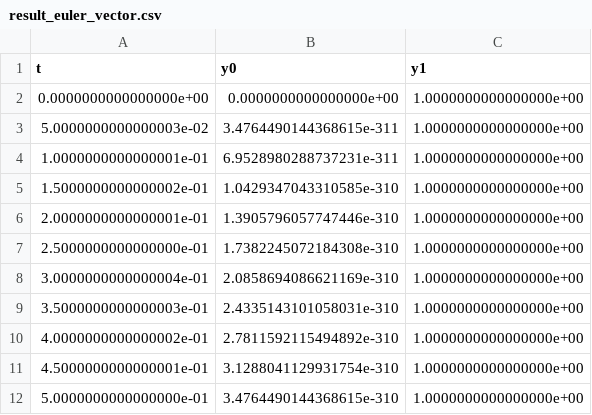
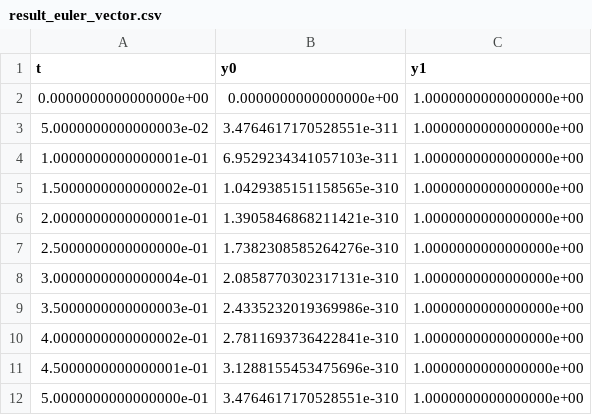
Before and after one commit to Chromeilion/numoop, a CSV file: result_euler_vector.csv, drawn as a sheet.

```diff
--- a/result_euler_vector.csv
+++ b/result_euler_vector.csv
@@ -2,11 +2,11 @@ t,y0,y1
 0.0000000000000000e+00,0.0000000000000000e+00,1.0000000000000000e+00
-5.0000000000000003e-02,3.4764490144368615e-311,1.0000000000000000e+00
-1.0000000000000001e-01,6.9528980288737231e-311,1.0000000000000000e+00
-1.5000000000000002e-01,1.0429347043310585e-310,1.0000000000000000e+00
-2.0000000000000001e-01,1.3905796057747446e-310,1.0000000000000000e+00
-2.5000000000000000e-01,1.7382245072184308e-310,1.0000000000000000e+00
-3.0000000000000004e-01,2.0858694086621169e-310,1.0000000000000000e+00
-3.5000000000000003e-01,2.4335143101058031e-310,1.0000000000000000e+00
-4.0000000000000002e-01,2.7811592115494892e-310,1.0000000000000000e+00
-4.5000000000000001e-01,3.1288041129931754e-310,1.0000000000000000e+00
-5.0000000000000000e-01,3.4764490144368615e-310,1.0000000000000000e+00
+5.0000000000000003e-02,3.4764617170528551e-311,1.0000000000000000e+00
+1.0000000000000001e-01,6.9529234341057103e-311,1.0000000000000000e+00
+1.5000000000000002e-01,1.0429385151158565e-310,1.0000000000000000e+00
+2.0000000000000001e-01,1.3905846868211421e-310,1.0000000000000000e+00
+2.5000000000000000e-01,1.7382308585264276e-310,1.0000000000000000e+00
+3.0000000000000004e-01,2.0858770302317131e-310,1.0000000000000000e+00
+3.5000000000000003e-01,2.4335232019369986e-310,1.0000000000000000e+00
+4.0000000000000002e-01,2.7811693736422841e-310,1.0000000000000000e+00
+4.5000000000000001e-01,3.1288155453475696e-310,1.0000000000000000e+00
+5.0000000000000000e-01,3.4764617170528551e-310,1.0000000000000000e+00
```
Also changed, not shown: 9 other files.
